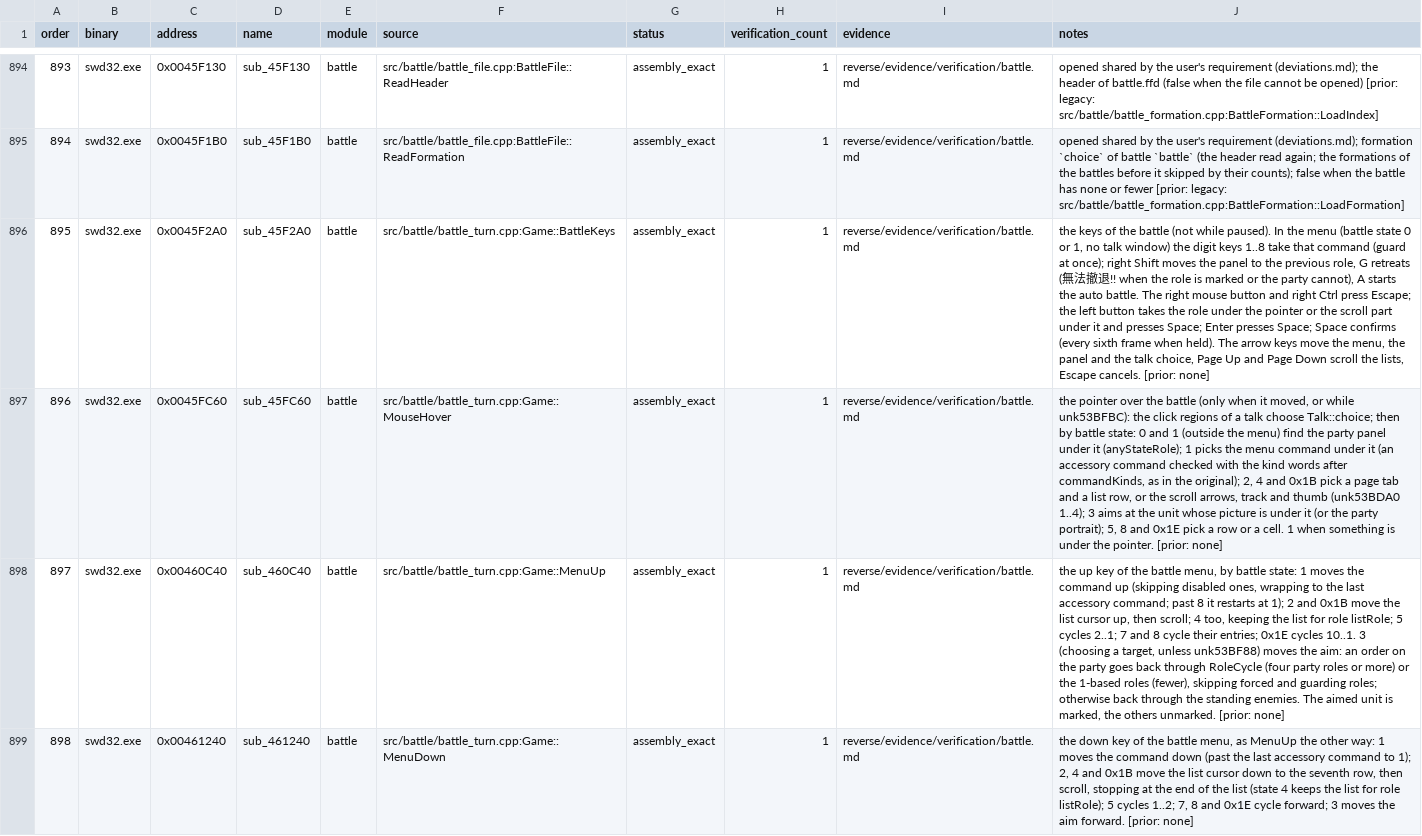
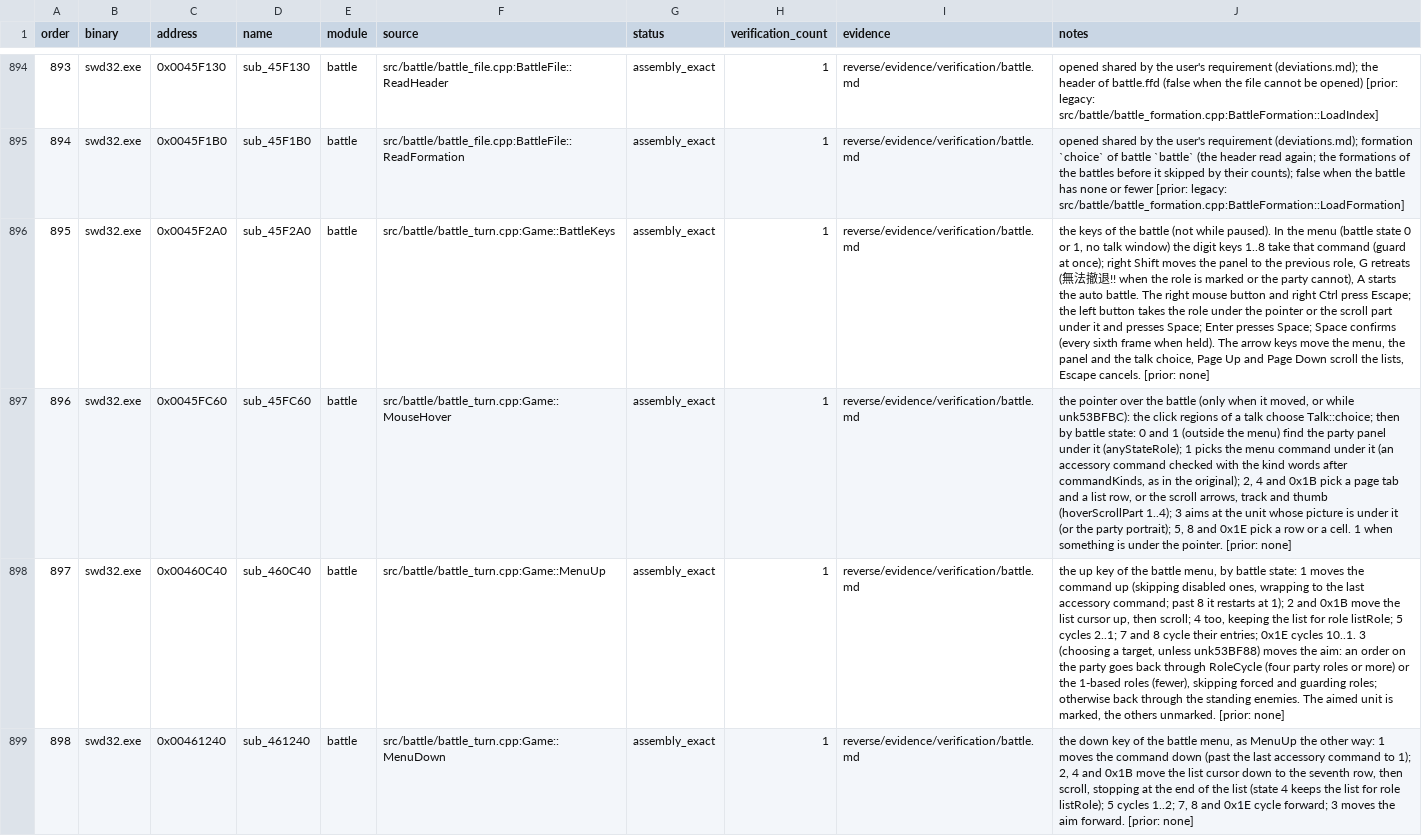
Before and after one commit to Ouroboros/OpenSWD3, a TSV file: reverse/functions.tsv, drawn as a sheet; only a part is shown, gaps mark what is left out; the diff covers the shown part only; the diff names each change by its address in the sheet, - before the commit and + after, or states it on an @@ line.

Commit message:
refactor: BattleState 全局变量命名（第三批）
1. learnedPending、endFade、hoverScrollPart、lastObject、slotRecords、listRows、sweepTotal、listPanelFrames、orderedSkill、levelUpPending、controlRows、controlCursor、turnPointer、controlledEnemy、specialRow、frameResult。
2. +0x53BF5C 在胜负已定与菜单帧都会置 1，含义不明，保留 unk。
3. smoke md5 与基准一致。

```diff
--- a/reverse/functions.tsv
+++ b/reverse/functions.tsv
-J897 (notes): …and thumb (unk53BDA0 1..4); 3…
+J897 (notes): …and thumb (hoverScrollPart 1..4); 3…
```
Also changed, not shown: 11 edited cells elsewhere in this file, reverse/analysis/globals.tsv, 13 other files.
